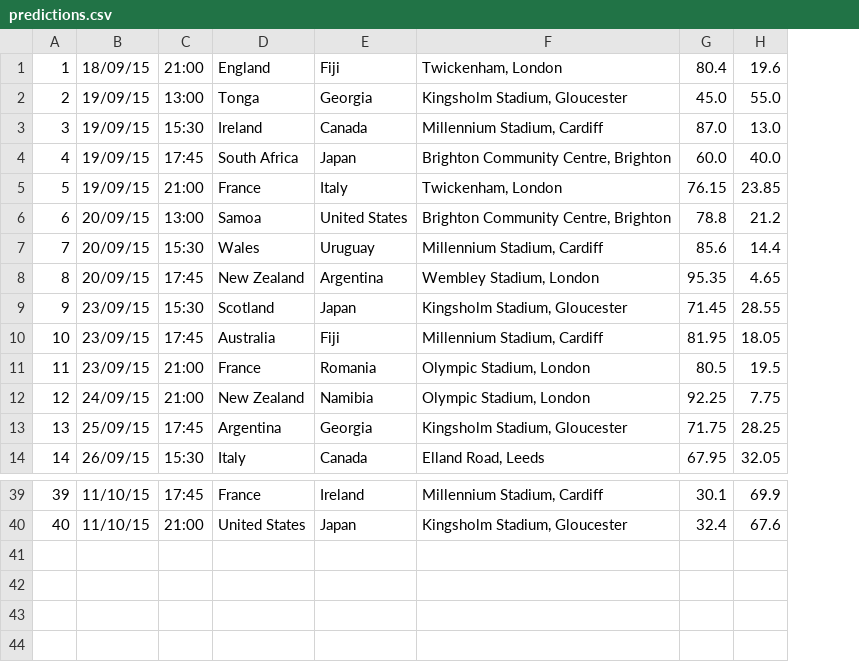
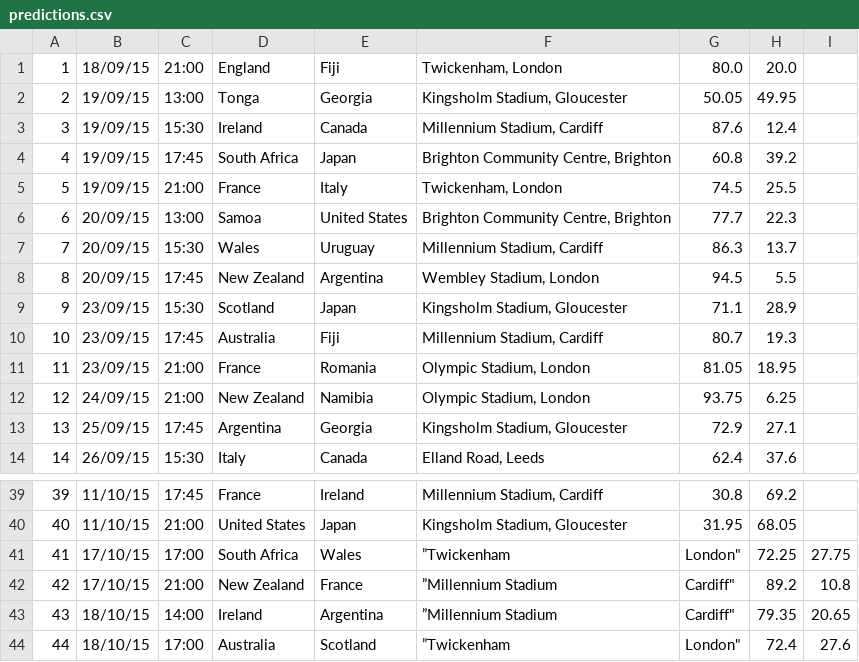
Before and after one commit to dougaparry/rwc-prediction, a CSV file: predictions.csv, drawn as a sheet; only a part is shown, gaps mark what is left out; removed rows and columns are numbered as before the commit, all else as after; the diff names each change by its address in the sheet, - before the commit and + after, or states it on an @@ line.

```diff
--- a/predictions.csv
+++ b/predictions.csv
-column G, rows 1-14: 80.4 | 45.0 | 87.0 | 60.0 | 76.15 | 78.8 | 85.6 | 95.35 | 71.45 | 81.95 | 80.5 | 92.25 | 71.75 | 67.95; rows 39-40: 30.1 | 32.4
-column H, rows 1-14: 19.6 | 55.0 | 13.0 | 40.0 | 23.85 | 21.2 | 14.4 | 4.65 | 28.55 | 18.05 | 19.5 | 7.75 | 28.25 | 32.05; rows 39-40: 69.9 | 67.6
+column G, rows 1-14: 80.0 | 50.05 | 87.6 | 60.8 | 74.5 | 77.7 | 86.3 | 94.5 | 71.1 | 80.7 | 81.05 | 93.75 | 72.9 | 62.4; rows 39-40: 30.8 | 31.95
+column H, rows 1-14: 20.0 | 49.95 | 12.4 | 39.2 | 25.5 | 22.3 | 13.7 | 5.5 | 28.9 | 19.3 | 18.95 | 6.25 | 27.1 | 37.6; rows 39-40: 69.2 | 68.05
+column I, empty
+row 41: 41 | 17/10/15 | 17:00 | South Africa | Wales | ”Twickenham | London" | 72.25 | 27.75
+row 42: 42 | 17/10/15 | 21:00 | New Zealand | France | ”Millennium Stadium | Cardiff" | 89.2 | 10.8
+row 43: 43 | 18/10/15 | 14:00 | Ireland | Argentina | ”Millennium Stadium | Cardiff" | 79.35 | 20.65
+row 44: 44 | 18/10/15 | 17:00 | Australia | Scotland | ”Twickenham | London" | 72.4 | 27.6
```
Also changed, not shown: fixtures.csv, 2 other files.
